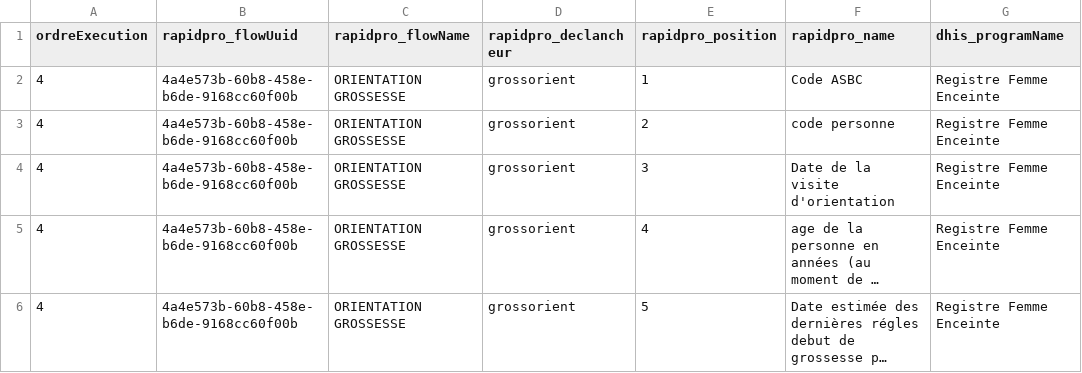
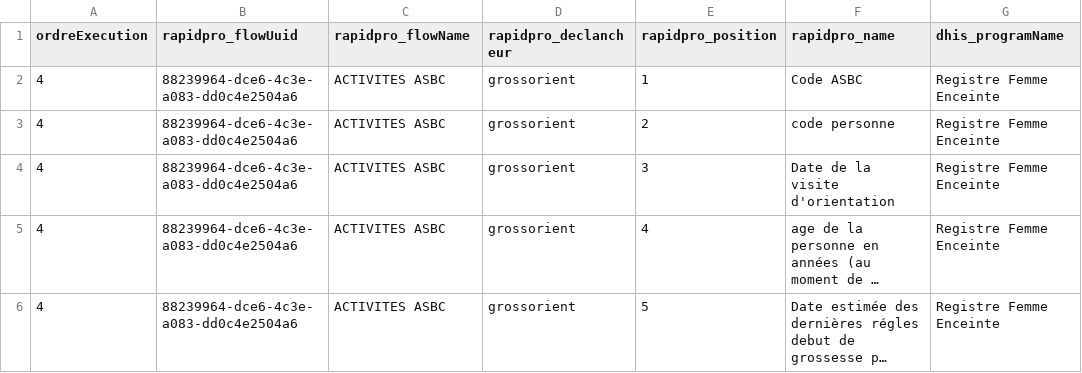
Before and after one commit to cyrillekouassi/ZatoFile, a CSV file: Mhealth_grossorient_25122023.csv, drawn as a sheet; only a part is shown; long unchanged cells end in …; the diff names each change by its address in the sheet, - before the commit and + after, or states it on an @@ line.

Commit message:
Add files via upload

```diff
--- a/Mhealth_grossorient_25122023.csv
+++ b/Mhealth_grossorient_25122023.csv
-B2:B6 (rapidpro_flowUuid): 4a4e573b-60b8-458e-b6de-9168cc60f00b
+B2:B6 (rapidpro_flowUuid): 88239964-dce6-4c3e-a083-dd0c4e2504a6
-C2:C6 (rapidpro_flowName): ORIENTATION GROSSESSE
+C2:C6 (rapidpro_flowName): ACTIVITES ASBC
```
